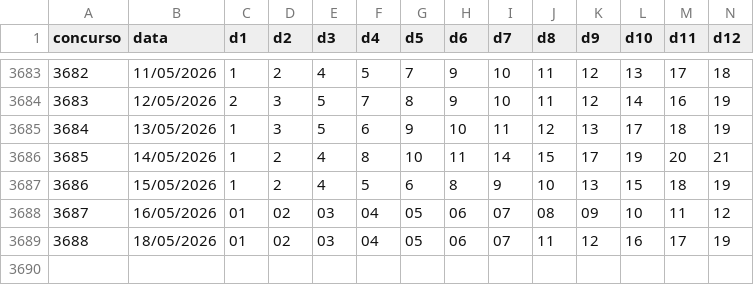
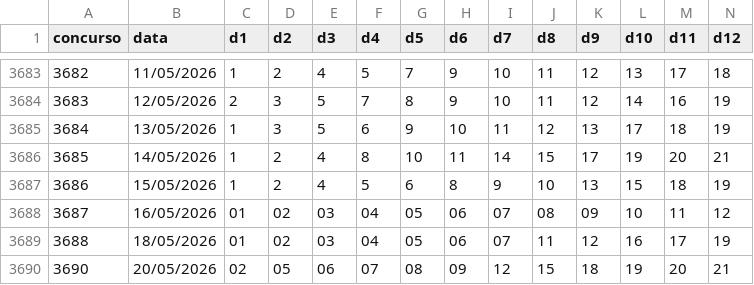
Before and after one commit to lotoia-analytics/LotoIA, a CSV file: data/raw/historico_lotofacil.csv, drawn as a sheet; only a part is shown, gaps mark what is left out; rows hold the shown columns only; the diff names each change by its address in the sheet, - before the commit and + after, or states it on an @@ line.

Commit message:
Add new lottery results for May 20, 2026

```diff
--- a/data/raw/historico_lotofacil.csv
+++ b/data/raw/historico_lotofacil.csv
+row 3690: 3690 | 20/05/2026 | 02 | 05 | 06 | 07 | 08 | 09 | 12 | 15 | 18 | 19 | 20 | 21
```
